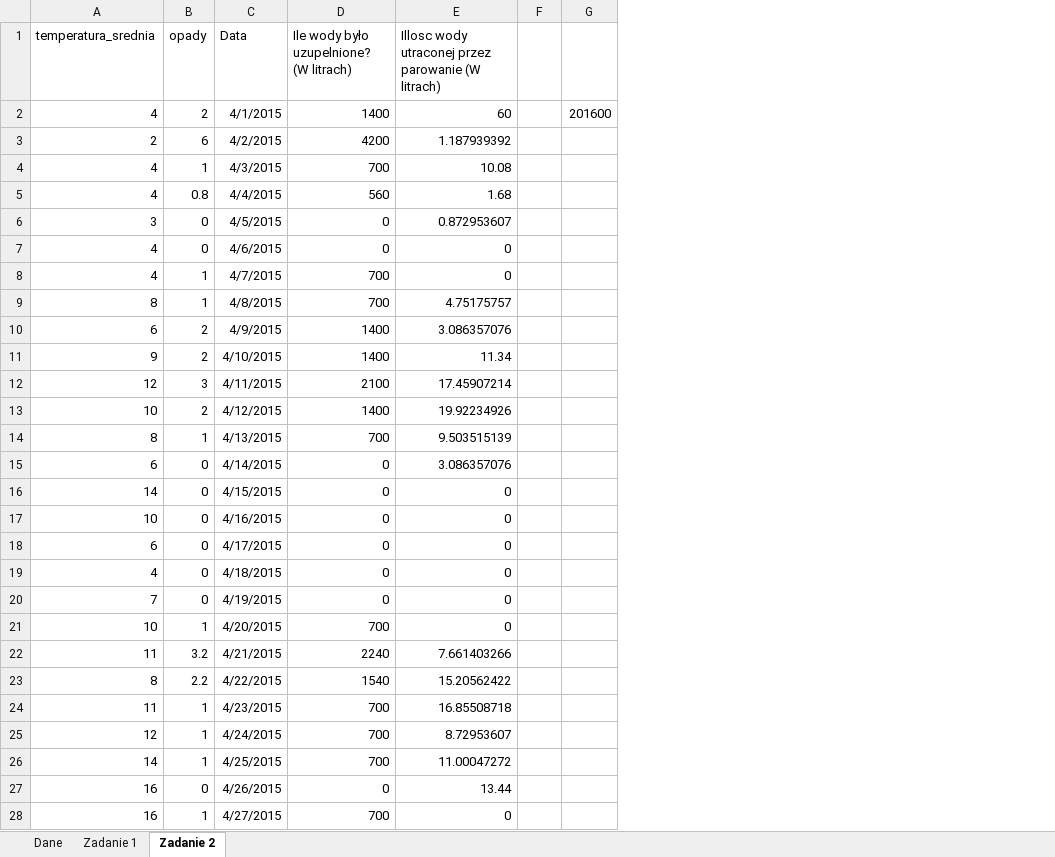
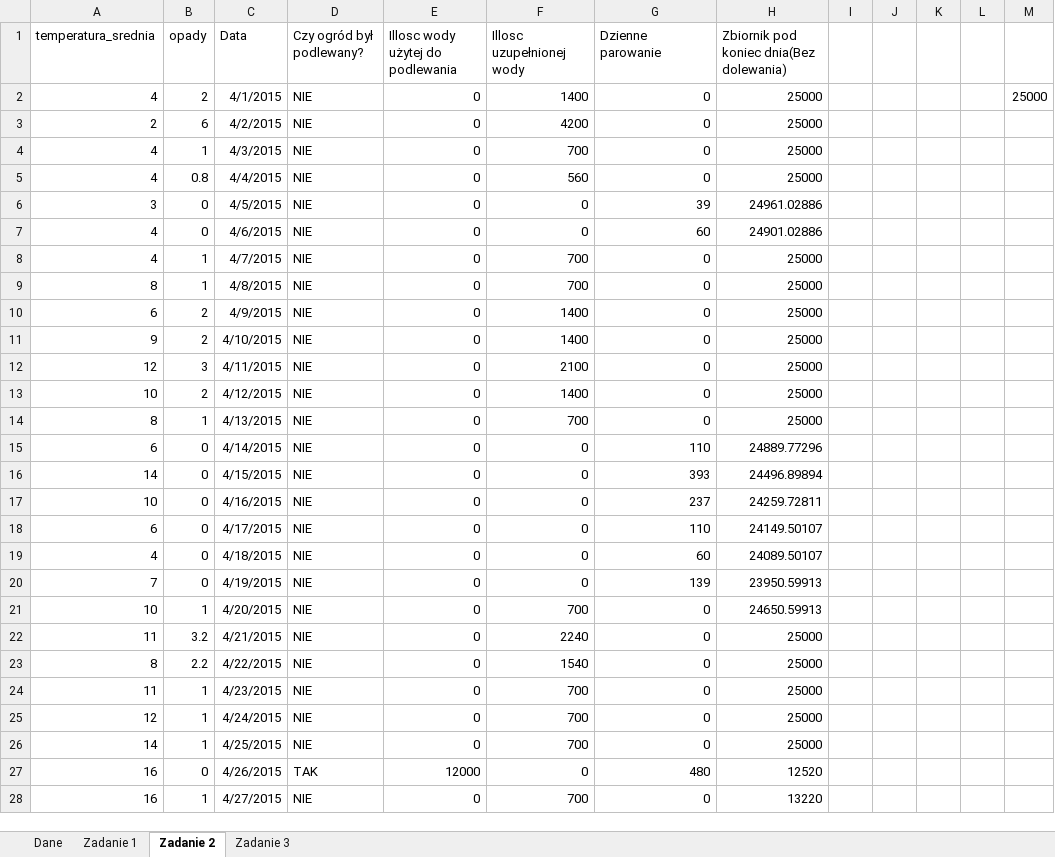
Before and after one commit to MaksKlepka/KorkiCPP, an Excel workbook: Arkusze/Arkusz02/zadanie5.xlsx, sheet Zadanie 2, drawn as a sheet; only a part is shown; values as stored, in another font and other column widths than the file's, no borders; table styles not drawn; removed rows and columns are numbered as before the commit, all else as after; the diff covers the shown part only; the diff names each change by its address in the sheet, - before the commit and + after, or states it on an @@ line.

```diff
--- a/Arkusze/Arkusz02/zadanie5.xlsx (sheet Zadanie 2)
+++ b/Arkusze/Arkusz02/zadanie5.xlsx (sheet Zadanie 2)
+sheet tab: Zadanie 3
+column D (Czy ogród był podlewany?), rows 2-28: NIE | NIE | NIE | NIE | NIE | NIE | NIE | NIE | NIE | NIE | NIE | NIE | NIE | NIE | NIE | NIE | NIE | NIE | NIE | NIE | NIE | NIE | NIE | NIE | NIE | TAK | NIE
+column E (Illosc wody użytej do podlewania), rows 2-28: 0 | 0 | 0 | 0 | 0 | 0 | 0 | 0 | 0 | 0 | 0 | 0 | 0 | 0 | 0 | 0 | 0 | 0 | 0 | 0 | 0 | 0 | 0 | 0 | 0 | 12000 | 0
+column H, rows 1-28: Zbiornik pod koniec dnia(Bez dolewania) | 25000 | 25000 | 25000 | 25000 | 24961.02886 | 24901.02886 | 25000 | 25000 | 25000 | 25000 | 25000 | 25000 | 25000 | 24889.77296 | 24496.89894 | 24259.72811 | 24149.50107 | 24089.50107 | 23950.59913 | 24650.59913 | 25000 | 25000 | 25000 | 25000 | 25000 | 12520 | 13220
-column G, row 2: 201600
+column J, empty
+column K, empty
+column L, empty
+column M, row 2: 25000
-F1: Ile wody było uzupelnione? (W litrach)
+F1: Illosc uzupełnionej wody
-G1: Illosc wody utraconej przez parowanie (W litrach)
+G1: Dzienne parowanie
-G2 (Dzienne parowanie): 60
+G2 (Dzienne parowanie): 0
-G3 (Dzienne parowanie): 1.187939392
+G3 (Dzienne parowanie): 0
-G4 (Dzienne parowanie): 10.08
+G4 (Dzienne parowanie): 0
-G5 (Dzienne parowanie): 1.68
+G5 (Dzienne parowanie): 0
-G6 (Dzienne parowanie): 0.872953607
+G6 (Dzienne parowanie): 39
-G7 (Dzienne parowanie): 0
+G7 (Dzienne parowanie): 60
-G9 (Dzienne parowanie): 4.75175757
+G9 (Dzienne parowanie): 0
-G10 (Dzienne parowanie): 3.086357076
+G10 (Dzienne parowanie): 0
-G11 (Dzienne parowanie): 11.34
+G11 (Dzienne parowanie): 0
-G12 (Dzienne parowanie): 17.45907214
+G12 (Dzienne parowanie): 0
-G13 (Dzienne parowanie): 19.92234926
+G13 (Dzienne parowanie): 0
-G14 (Dzienne parowanie): 9.503515139
+G14 (Dzienne parowanie): 0
-G15 (Dzienne parowanie): 3.086357076
+G15 (Dzienne parowanie): 110
-G16 (Dzienne parowanie): 0
+G16 (Dzienne parowanie): 393
-G17 (Dzienne parowanie): 0
+G17 (Dzienne parowanie): 237
-G18 (Dzienne parowanie): 0
+G18 (Dzienne parowanie): 110
-G19 (Dzienne parowanie): 0
+G19 (Dzienne parowanie): 60
-G20 (Dzienne parowanie): 0
+G20 (Dzienne parowanie): 139
-G22 (Dzienne parowanie): 7.661403266
+G22 (Dzienne parowanie): 0
-G23 (Dzienne parowanie): 15.20562422
+G23 (Dzienne parowanie): 0
-G24 (Dzienne parowanie): 16.85508718
+G24 (Dzienne parowanie): 0
-G25 (Dzienne parowanie): 8.72953607
+G25 (Dzienne parowanie): 0
-G26 (Dzienne parowanie): 11.00047272
+G26 (Dzienne parowanie): 0
-G27 (Dzienne parowanie): 13.44
+G27 (Dzienne parowanie): 480
```
Also changed, not shown: 126 edited cells and cell formats elsewhere in this sheet, formulas that keep their value, 2 other files.
